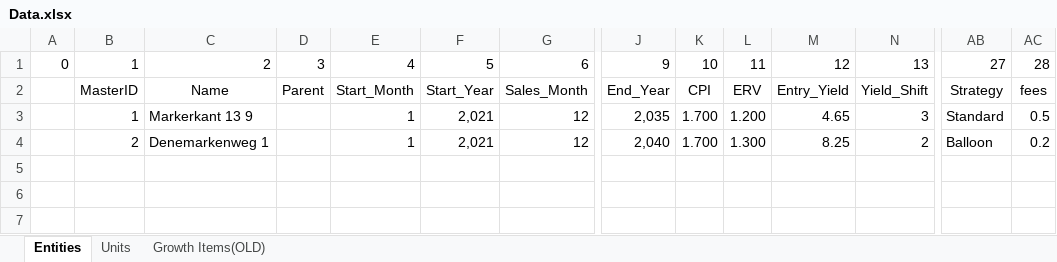
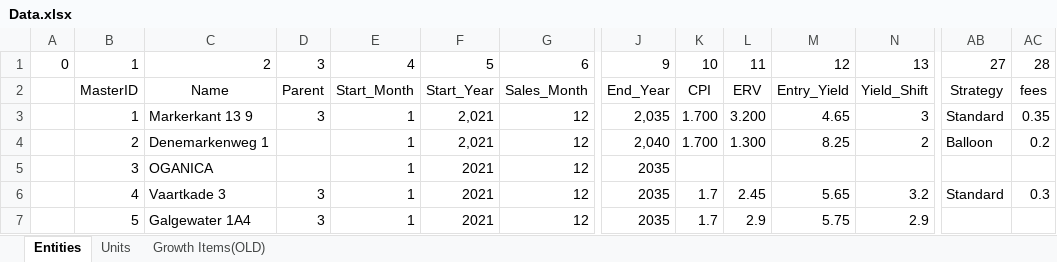
Before and after one commit to oganator/OGN, an Excel workbook: models/Data.xlsx, sheet Entities, drawn as a sheet; only a part is shown, gaps mark what is left out; values as stored, in another font and other column widths than the file's, no borders; rows hold the shown columns only; the diff names each change by its address in the sheet, - before the commit and + after, or states it on an @@ line.

```diff
--- a/models/Data.xlsx (sheet Entities)
+++ b/models/Data.xlsx (sheet Entities)
-D3: (empty)
+D3: 3
-L3: 1.200
+L3: 3.200
-AC3: 0.5
+AC3: 0.35
+row 5:  | 3 | OGANICA |  | 1 | 2021 | 12 | 2035
+row 6:  | 4 | Vaartkade 3 | 3 | 1 | 2021 | 12 | 2035 | 1.7 | 2.45 | 5.65 | 3.2 | Standard | 0.3
+row 7:  | 5 | Galgewater 1A4 | 3 | 1 | 2021 | 12 | 2035 | 1.7 | 2.9 | 5.75 | 2.9
```
Also changed, not shown: 11 other files.
